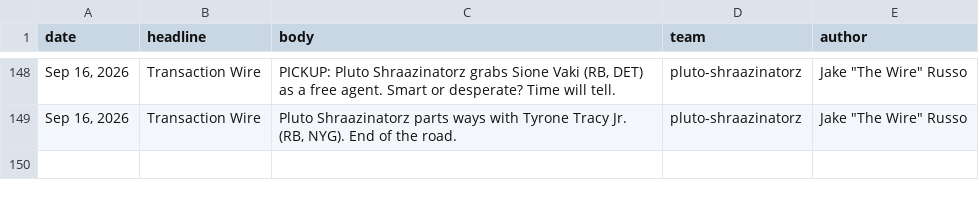
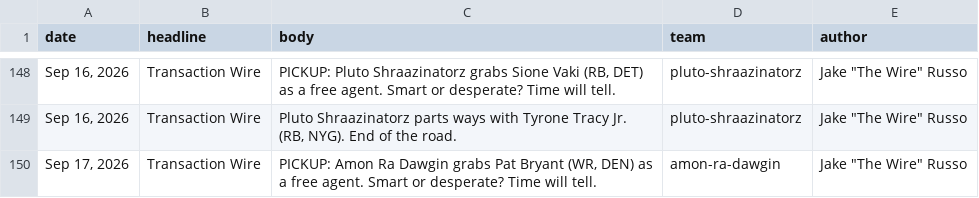
Before and after one commit to Scav-game/MakeFantasyGreatAgain, a CSV file: data/news.csv, drawn as a sheet; only a part is shown, gaps mark what is left out; the diff names each change by its address in the sheet, - before the commit and + after, or states it on an @@ line.

```diff
--- a/data/news.csv
+++ b/data/news.csv
+row 150: Sep 17, 2026 | Transaction Wire | PICKUP: Amon Ra Dawgin grabs Pat Bryant (WR, DEN) as a free agent. Smart or desperate? Time will tell. | amon-ra-dawgin | Jake "The Wire" Russo
```
Also changed, not shown: data/rosters.csv, 2 other files.
